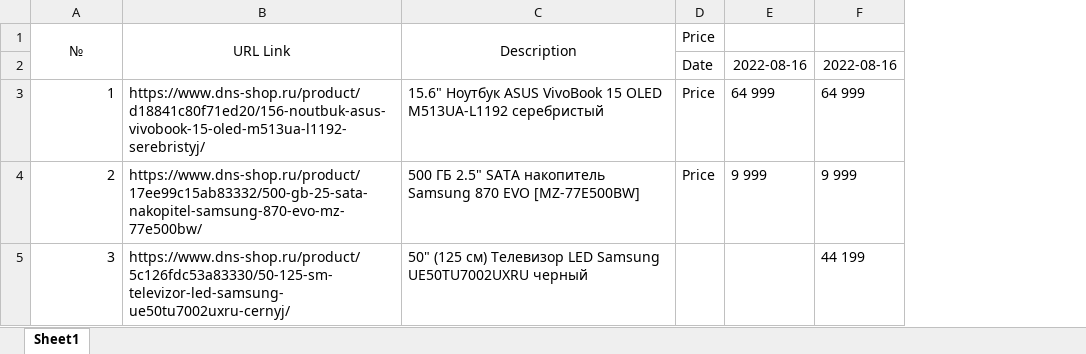
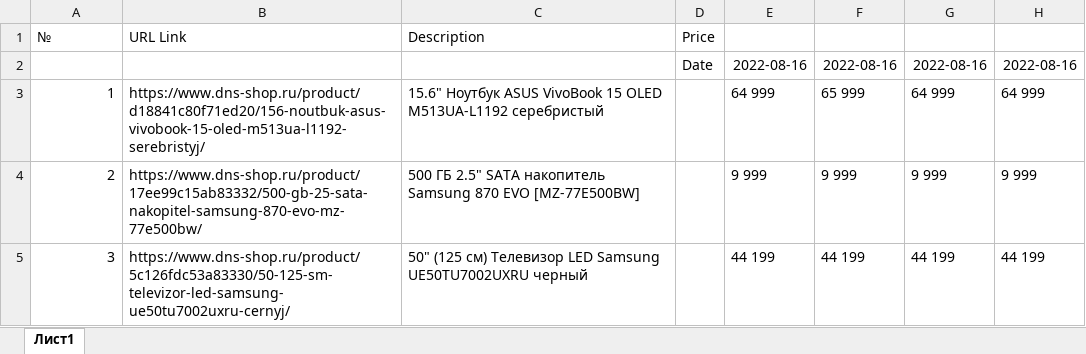
Before and after one commit to WoodyFullStack/PythonProjects, an Excel workbook: PriceChecker/items.xlsx, sheet Лист1, drawn as a sheet; values as stored, in another font and other column widths than the file's, no borders; removed rows and columns are numbered as before the commit, all else as after; the diff names each change by its address in the sheet, - before the commit and + after, or states it on an @@ line.

Commit message:
no comments

```diff
--- a/PriceChecker/items.xlsx (sheet Лист1)
+++ b/PriceChecker/items.xlsx (sheet Лист1)
-sheet tab: Sheet1
+sheet tab: Лист1
+column F, rows 2-5: 2022-08-16 | 65 999 | 9 999 | 44 199
+column H, rows 2-5: 2022-08-16 | 64 999 | 9 999 | 44 199
-A1:C1 alignment: center
+A1:C1 alignment: left
-A1:A2 merged
-B1:B2 merged
-C1:C2 merged
-D3:D4: Price
+D3:D4: (empty)
-E5: (empty)
+E5: 44 199
```
